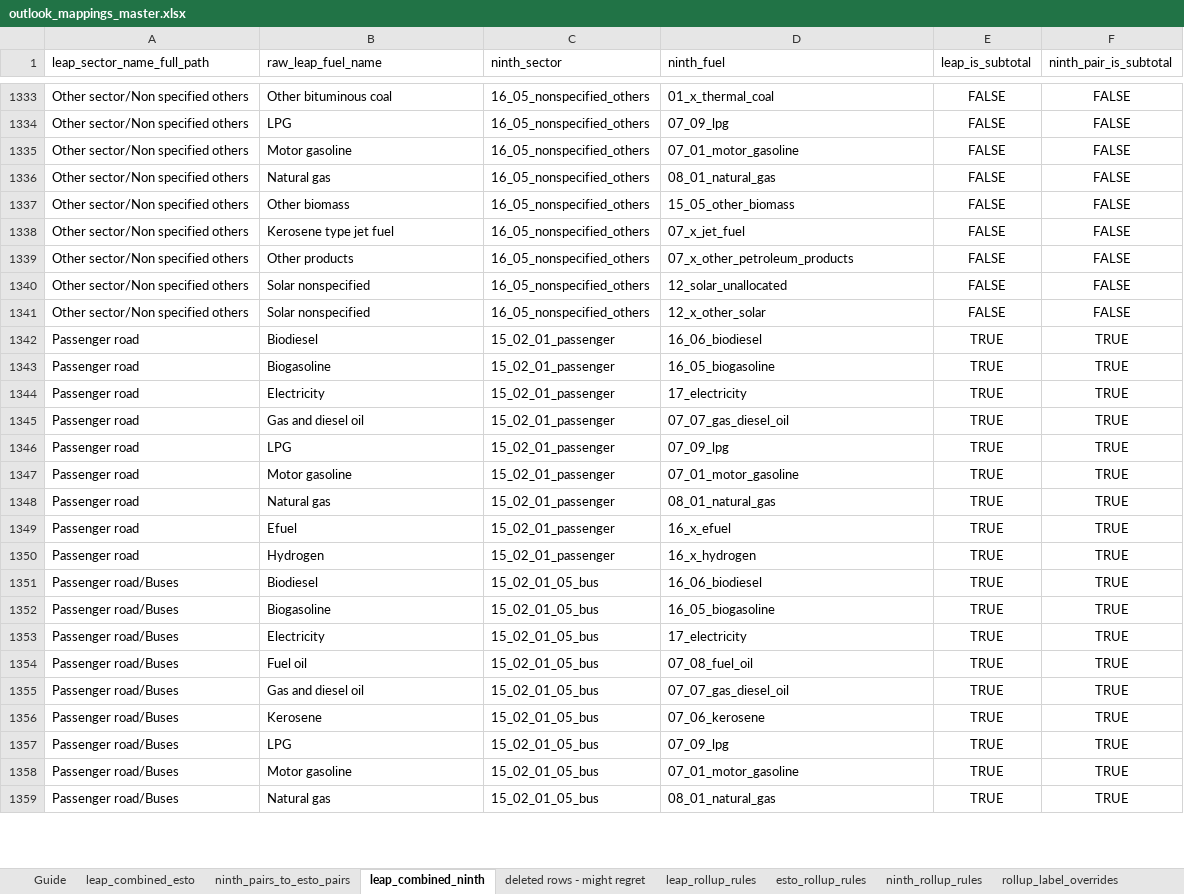
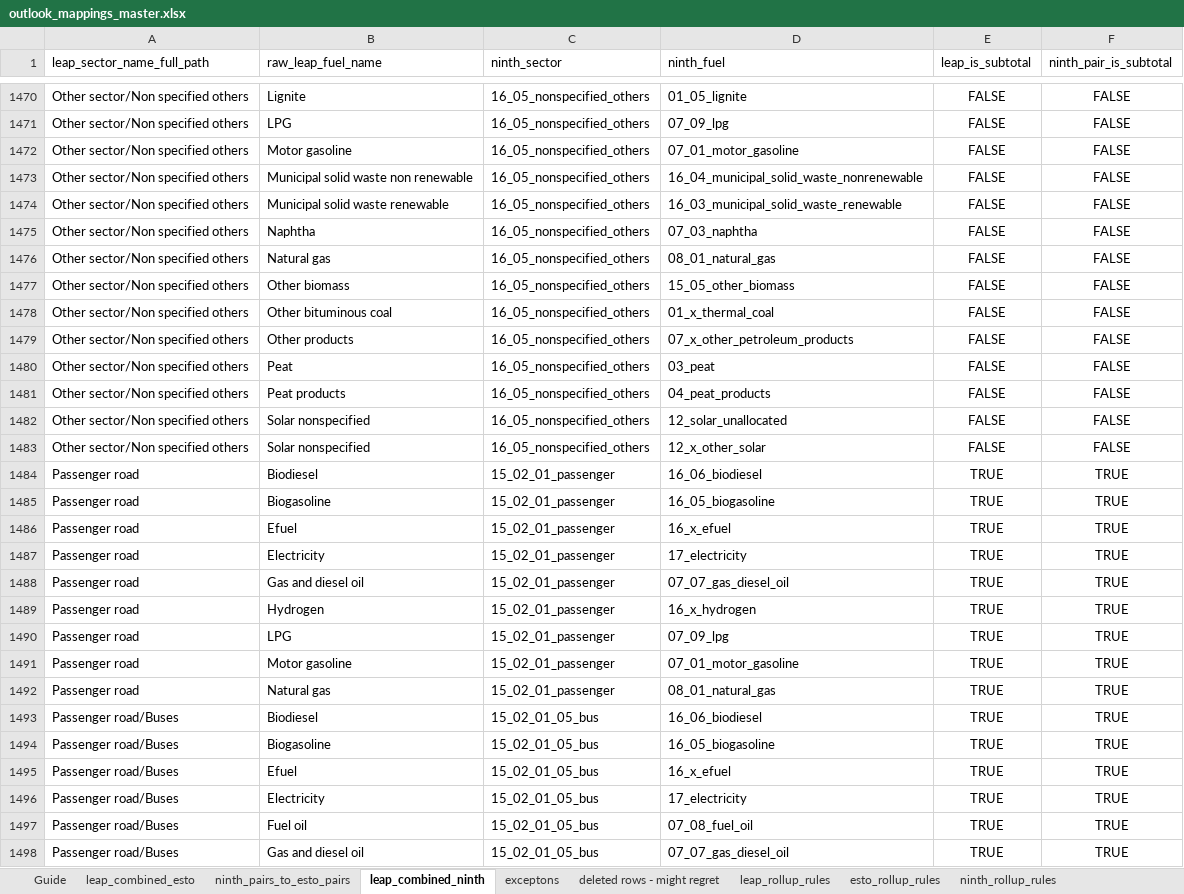
Before and after one commit to asia-pacific-energy-research-centre/leap_mappings, an Excel workbook: config/outlook_mappings_master.xlsx, sheet leap_combined_ninth, drawn as a sheet; only a part is shown, gaps mark what is left out; the shorter side is filled out with more unchanged rows; values as stored, in another font and other column widths than the file's, no borders; conditional formats not drawn; addresses are those after the commit; the diff covers the shown part only; the diff names each change by its address in the sheet, - before the commit and + after, or states it on an @@ line.

```diff
--- a/config/outlook_mappings_master.xlsx (sheet leap_combined_ninth)
+++ b/config/outlook_mappings_master.xlsx (sheet leap_combined_ninth)
+sheet tab: exceptons
-B1470 (raw_leap_fuel_name): Other bituminous coal
+B1470 (raw_leap_fuel_name): Lignite
-D1470 (ninth_fuel): 01_x_thermal_coal
+D1470 (ninth_fuel): 01_05_lignite
+row 1473: Other sector/Non specified others | Municipal solid waste non renewable | 16_05_nonspecified_others | 16_04_municipal_solid_waste_nonrenewable | FALSE | FALSE
+row 1474: Other sector/Non specified others | Municipal solid waste renewable | 16_05_nonspecified_others | 16_03_municipal_solid_waste_renewable | FALSE | FALSE
+row 1475: Other sector/Non specified others | Naphtha | 16_05_nonspecified_others | 07_03_naphtha | FALSE | FALSE
@@ row 1338 moved to row 1469: Other sector/Non specified others @@
+row 1478: Other sector/Non specified others | Other bituminous coal | 16_05_nonspecified_others | 01_x_thermal_coal | FALSE | FALSE
+row 1480: Other sector/Non specified others | Peat | 16_05_nonspecified_others | 03_peat | FALSE | FALSE
+row 1481: Other sector/Non specified others | Peat products | 16_05_nonspecified_others | 04_peat_products | FALSE | FALSE
@@ row 1349 moved to row 1486: Passenger road @@
@@ row 1350 moved to row 1489: Passenger road @@
@@ row 1360 moved to row 1495: Passenger road/Buses @@
```
Also changed, not shown: 187 added rows, 27 removed rows, 448 moved rows and 104 edited cells elsewhere in this sheet, sheet leap_combined_esto, sheet leap_display_names, sheet deleted rows - might regret, sheet ninth_pairs_to_esto_pairs, formulas that keep their value, hidden cells, config/mapping_issue_exception_sets.xlsx, 8 other files.
